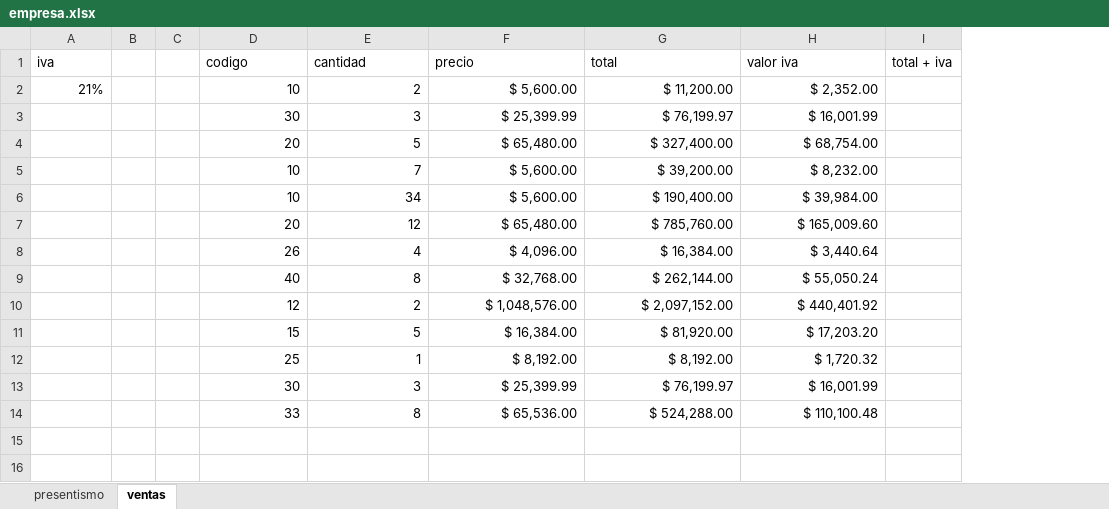
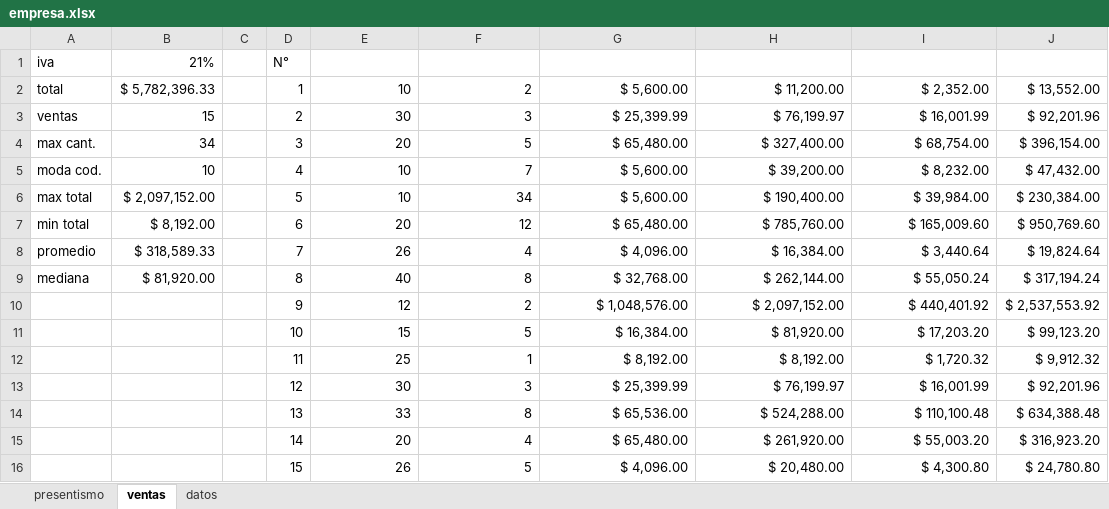
Before and after one commit to C215714N/EducacionIT, an Excel workbook: empresa.xlsx, sheet ventas, drawn as a sheet; values as stored, in another font and other column widths than the file's, no borders; table styles not drawn; removed rows and columns are numbered as before the commit, all else as after; the diff names each change by its address in the sheet, - before the commit and + after, or states it on an @@ line.

Commit message:
Hoja de Datos

```diff
--- a/empresa.xlsx (sheet ventas)
+++ b/empresa.xlsx (sheet ventas)
+sheet tab: datos
-column B, empty
+column B (21%), rows 2-9: $ 5,782,396.33 | 15 | 34 | 10 | $ 2,097,152.00 | $ 8,192.00 | $ 318,589.33 | $ 81,920.00
+column D (N°), rows 2-14: 1 | 2 | 3 | 4 | 5 | 6 | 7 | 8 | 9 | 10 | 11 | 12 | 13
-column I (total + iva), empty
+column J (final), rows 2-14: $ 13,552.00 | $ 92,201.96 | $ 396,154.00 | $ 47,432.00 | $ 230,384.00 | $ 950,769.60 | $ 19,824.64 | $ 317,194.24 | $ 2,537,553.92 | $ 99,123.20 | $ 9,912.32 | $ 92,201.96 | $ 634,388.48
@@ E1:I1 bold: off → on, text colour: black → #FFFFFF, alignment: left → center @@
-A2 (iva): 21%
+A2 (iva): total
-A3 (iva): (empty)
+A3 (iva): ventas
-A4 (iva): (empty)
+A4 (iva): max cant.
-A5 (iva): (empty)
+A5 (iva): moda cod.
-A6 (iva): (empty)
+A6 (iva): max total
-A7 (iva): (empty)
+A7 (iva): min total
-A8 (iva): (empty)
+A8 (iva): promedio
-A9 (iva): (empty)
+A9 (iva): mediana
+row 15:  |  |  | 14 | 20 | 4 | $ 65,480.00 | $ 261,920.00 | $ 55,003.20 | $ 316,923.20
+row 16:  |  |  | 15 | 26 | 5 | $ 4,096.00 | $ 20,480.00 | $ 4,300.80 | $ 24,780.80
```
Also changed, not shown: sheet presentismo, formulas that keep their value.
